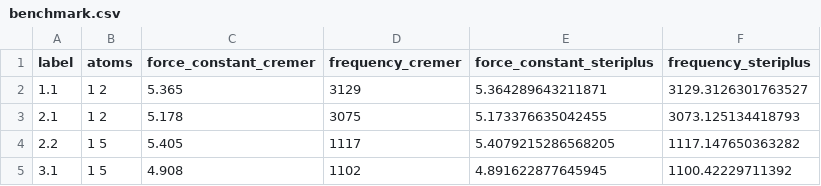
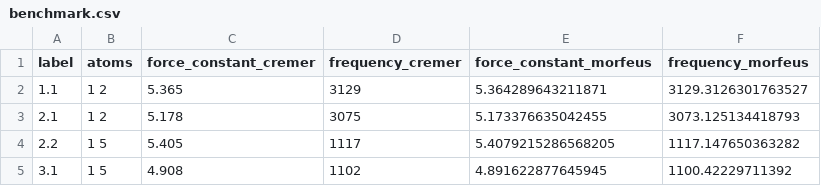
Before and after one commit to digital-chemistry-laboratory/morfeus, a CSV file: docs/benchmarks/local_force/benchmark.csv, drawn as a sheet; only a part is shown.

```diff
--- a/docs/benchmarks/local_force/benchmark.csv
+++ b/docs/benchmarks/local_force/benchmark.csv
@@ -1,2 +1,2 @@
-label,atoms,force_constant_cremer,frequency_cremer,force_constant_steriplus,frequency_steriplus
+label,atoms,force_constant_cremer,frequency_cremer,force_constant_morfeus,frequency_morfeus
 1.1,1 2,5.365,3129,5.364289643211871,3129.3126301763527
```
Also changed, not shown: docs/benchmarks/SASA/atom_areas.csv, docs/benchmarks/SASA/total_areas.csv, 36 other files.
